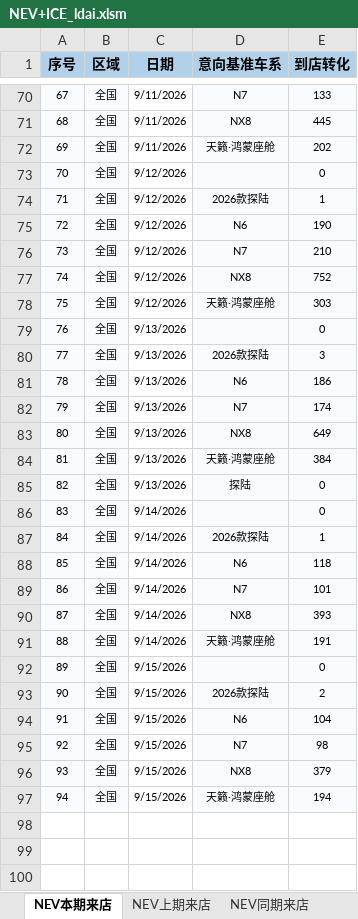
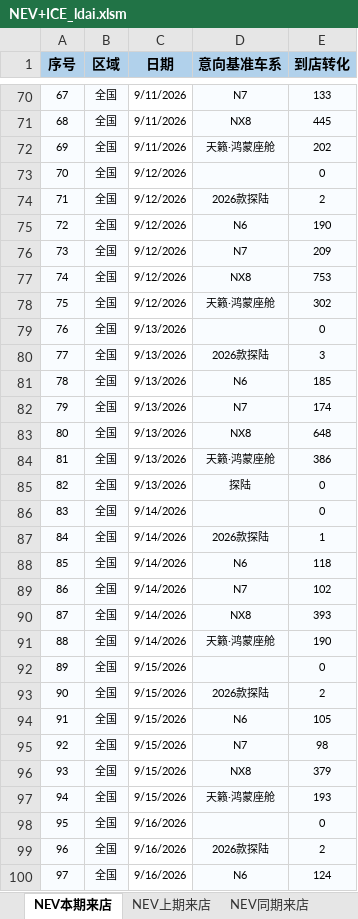
Before and after one commit to Django604/AI_Digest, an Excel workbook: data/source/NEV+ICE_ldai.xlsm, sheet NEV本期来店, drawn as a sheet; only a part is shown, gaps mark what is left out; values as stored, in another font and other column widths than the file's, no borders; the diff covers the shown part only; the diff names each change by its address in the sheet, - before the commit and + after, or states it on an @@ line.

```diff
--- a/data/source/NEV+ICE_ldai.xlsm (sheet NEV本期来店)
+++ b/data/source/NEV+ICE_ldai.xlsm (sheet NEV本期来店)
-E74 (到店转化): 1
+E74 (到店转化): 2
-E76 (到店转化): 210
+E76 (到店转化): 209
-E77 (到店转化): 752
+E77 (到店转化): 753
-E78 (到店转化): 303
+E78 (到店转化): 302
-E81 (到店转化): 186
+E81 (到店转化): 185
-E83 (到店转化): 649
+E83 (到店转化): 648
-E84 (到店转化): 384
+E84 (到店转化): 386
-E89 (到店转化): 101
+E89 (到店转化): 102
-E91 (到店转化): 191
+E91 (到店转化): 190
-E94 (到店转化): 104
+E94 (到店转化): 105
-E97 (到店转化): 194
+E97 (到店转化): 193
+row 98: 95 | 全国 | 9/16/2026 |  | 0
+row 99: 96 | 全国 | 9/16/2026 | 2026款探陆 | 2
+row 100: 97 | 全国 | 9/16/2026 | N6 | 124
```
Also changed, not shown: 4 added rows and 5 edited cells elsewhere in this sheet, sheet ICE上期来店, sheet ICE同期来店, sheet ICE本期来店, sheet NEV上期来店, sheet NEV同期来店, data/source/NEV+ICE_xsai.xlsm, 5 other files.
